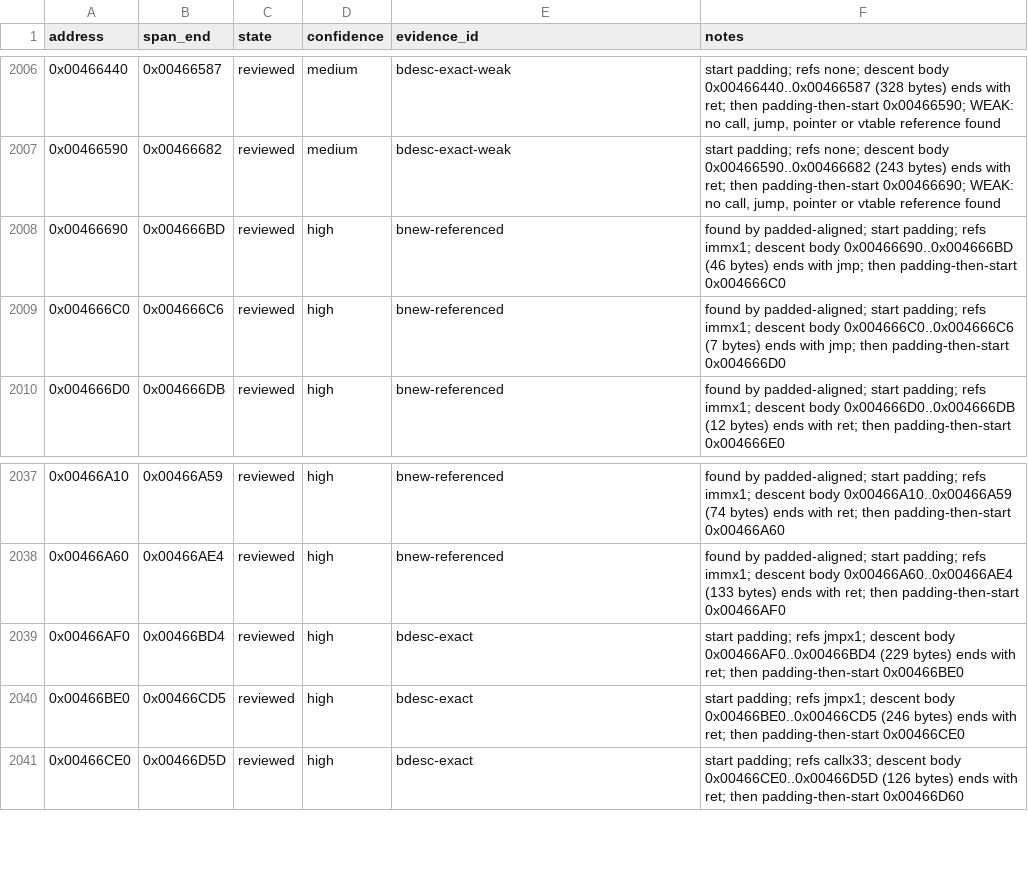
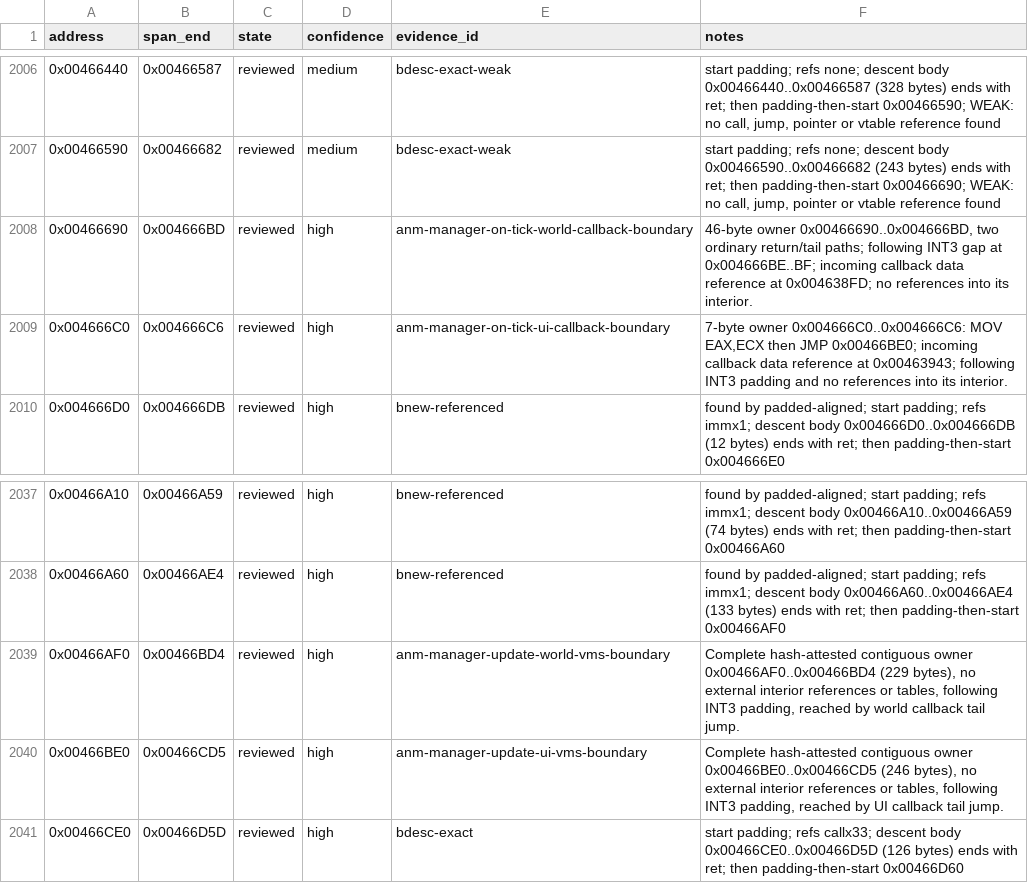
Before and after one commit to N0zoM1z0/th128, a CSV file: config/function-boundaries.csv, drawn as a sheet; only a part is shown, gaps mark what is left out.

```diff
--- a/config/function-boundaries.csv
+++ b/config/function-boundaries.csv
@@ -2007,4 +2007,4 @@ address,span_end,state,confidence,evidence_id,notes
 0x00466590,0x00466682,reviewed,medium,bdesc-exact-weak,"start padding; refs none; descent body 0x00466590..0x00466682 (243 bytes) ends with ret; then padding-then-start 0x00466690; WEAK: no call, jump, pointer or vtable reference found"
-0x00466690,0x004666BD,reviewed,high,bnew-referenced,found by padded-aligned; start padding; refs immx1; descent body 0x00466690..0x004666BD (46 bytes) ends with jmp; then padding-then-start 0x004666C0
-0x004666C0,0x004666C6,reviewed,high,bnew-referenced,found by padded-aligned; start padding; refs immx1; descent body 0x004666C0..0x004666C6 (7 bytes) ends with jmp; then padding-then-start 0x004666D0
+0x00466690,0x004666BD,reviewed,high,anm-manager-on-tick-world-callback-boundary,"46-byte owner 0x00466690..0x004666BD, two ordinary return/tail paths; following INT3 gap at 0x004666BE..BF; incoming callback data reference at 0x004638FD; no references into its interior."
+0x004666C0,0x004666C6,reviewed,high,anm-manager-on-tick-ui-callback-boundary,"7-byte owner 0x004666C0..0x004666C6: MOV EAX,ECX then JMP 0x00466BE0; incoming callback data reference at 0x00463943; following INT3 padding and no references into its interior."
 0x004666D0,0x004666DB,reviewed,high,bnew-referenced,found by padded-aligned; start padding; refs immx1; descent body 0x004666D0..0x004666DB (12 bytes) ends with ret; then padding-then-start 0x004666E0
@@ -2038,4 +2038,4 @@ address,span_end,state,confidence,evidence_id,notes
 0x00466A60,0x00466AE4,reviewed,high,bnew-referenced,found by padded-aligned; start padding; refs immx1; descent body 0x00466A60..0x00466AE4 (133 bytes) ends with ret; then padding-then-start 0x00466AF0
-0x00466AF0,0x00466BD4,reviewed,high,bdesc-exact,start padding; refs jmpx1; descent body 0x00466AF0..0x00466BD4 (229 bytes) ends with ret; then padding-then-start 0x00466BE0
-0x00466BE0,0x00466CD5,reviewed,high,bdesc-exact,start padding; refs jmpx1; descent body 0x00466BE0..0x00466CD5 (246 bytes) ends with ret; then padding-then-start 0x00466CE0
+0x00466AF0,0x00466BD4,reviewed,high,anm-manager-update-world-vms-boundary,"Complete hash-attested contiguous owner 0x00466AF0..0x00466BD4 (229 bytes), no external interior references or tables, following INT3 padding, reached by world callback tail jump."
+0x00466BE0,0x00466CD5,reviewed,high,anm-manager-update-ui-vms-boundary,"Complete hash-attested contiguous owner 0x00466BE0..0x00466CD5 (246 bytes), no external interior references or tables, following INT3 padding, reached by UI callback tail jump."
 0x00466CE0,0x00466D5D,reviewed,high,bdesc-exact,start padding; refs callx33; descent body 0x00466CE0..0x00466D5D (126 bytes) ends with ret; then padding-then-start 0x00466D60
```
Also changed, not shown: config/implemented.csv, config/matches.csv, 10 other files.
